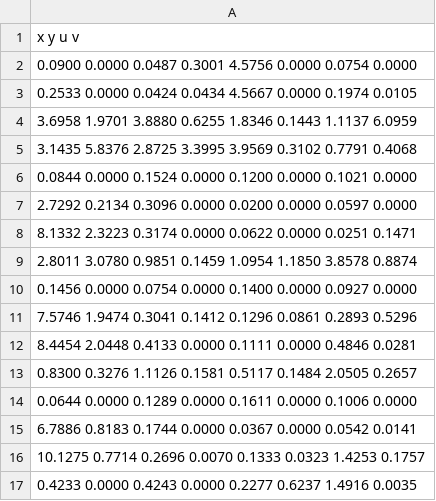
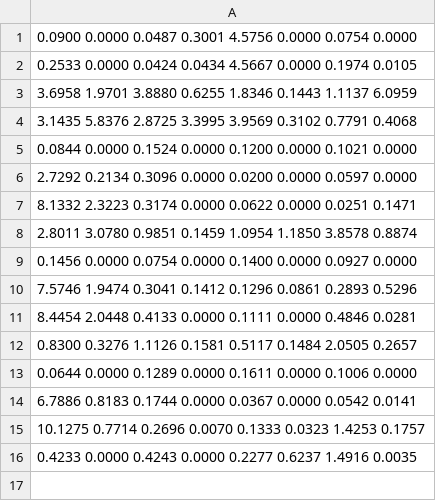
Before and after one commit to makslevental/phd, a CSV file: qual/figures/registration/sift/subgrad_hists.csv, drawn as a sheet.

```diff
--- a/qual/figures/registration/sift/subgrad_hists.csv
+++ b/qual/figures/registration/sift/subgrad_hists.csv
@@ -1,2 +1 @@
-x y u v
 0.0900 0.0000 0.0487 0.3001 4.5756 0.0000 0.0754 0.0000
```
Also changed, not shown: 3 other files.
